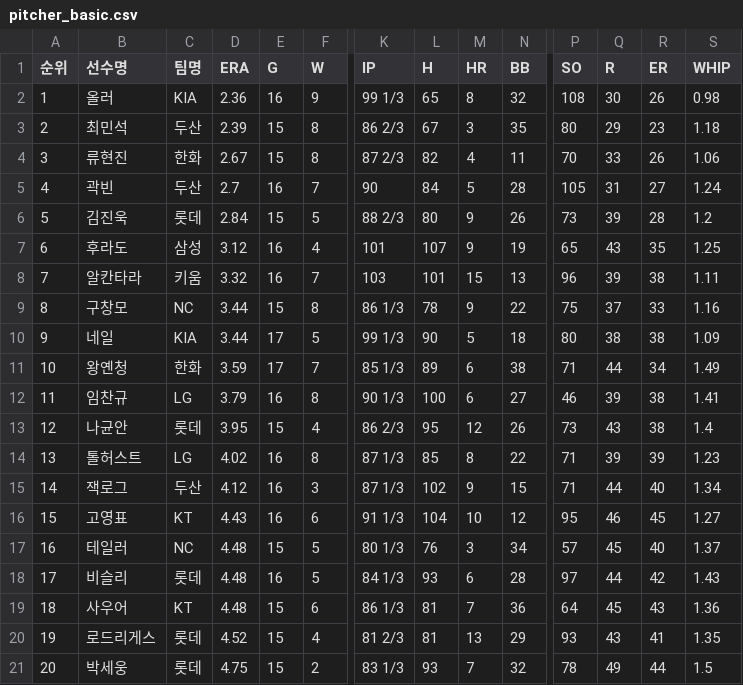
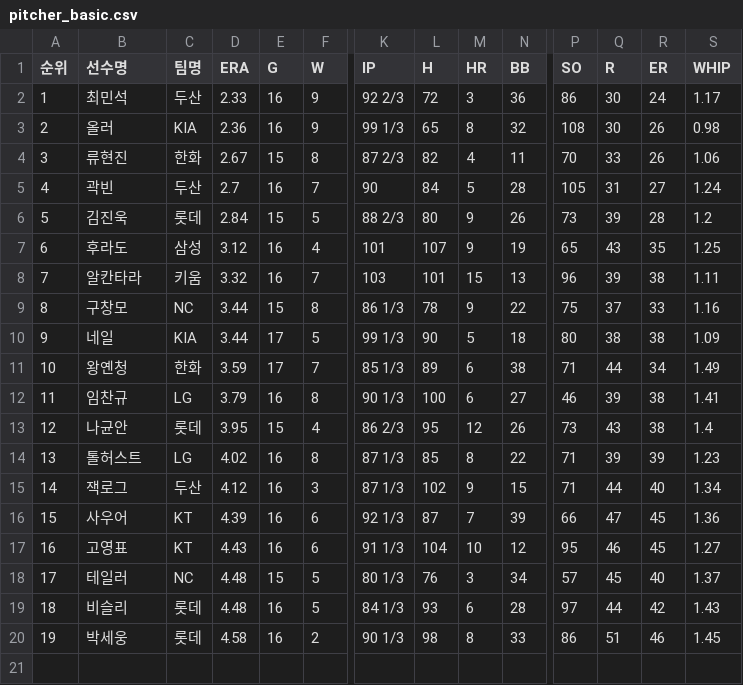
Before and after one commit to yruserious/kbo-fangraphs-v4, a CSV file: data_raw/2026_kbo_official/pitcher_basic.csv, drawn as a sheet; only a part is shown, gaps mark what is left out; removed rows and columns are numbered as before the commit, all else as after; rows hold the shown columns only; the diff names each change by its address in the sheet, - before the commit and + after, or states it on an @@ line.

```diff
--- a/data_raw/2026_kbo_official/pitcher_basic.csv
+++ b/data_raw/2026_kbo_official/pitcher_basic.csv
+row 2: 1 | 최민석 | 두산 | 2.33 | 16 | 9 | 92 2/3 | 72 | 3 | 36 | 86 | 30 | 24 | 1.17
@@ column A (순위) renumbered from row 3 down @@
-row 3: 2 | 최민석 | 두산 | 2.39 | 15 | 8 | 86 2/3 | 67 | 3 | 35 | 80 | 29 | 23 | 1.18
+row 16: 15 | 사우어 | KT | 4.39 | 16 | 6 | 92 1/3 | 87 | 7 | 39 | 66 | 47 | 45 | 1.36
-row 19: 18 | 사우어 | KT | 4.48 | 15 | 6 | 86 1/3 | 81 | 7 | 36 | 64 | 45 | 43 | 1.36
-row 20: 19 | 로드리게스 | 롯데 | 4.52 | 15 | 4 | 81 2/3 | 81 | 13 | 29 | 93 | 43 | 41 | 1.35
-D20 (ERA): 4.75
+D20 (ERA): 4.58
-E20 (G): 15
+E20 (G): 16
-K20 (IP): 83 1/3
+K20 (IP): 90 1/3
-L20 (H): 93
+L20 (H): 98
-M20 (HR): 7
+M20 (HR): 8
-N20 (BB): 32
+N20 (BB): 33
-P20 (SO): 78
+P20 (SO): 86
-Q20 (R): 49
+Q20 (R): 51
-R20 (ER): 44
+R20 (ER): 46
-S20 (WHIP): 1.5
+S20 (WHIP): 1.45
```
Also changed, not shown: data_raw/2026_kbo_official/defense_basic.csv, data_raw/2026_kbo_official/hitter_basic1.csv, 2 other files.
